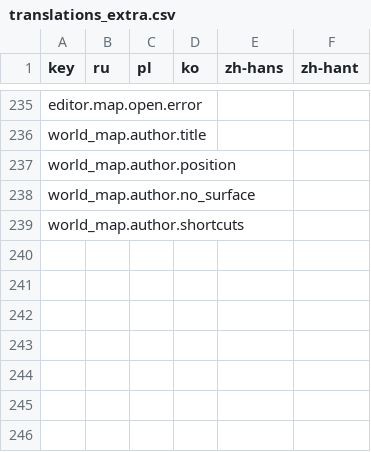
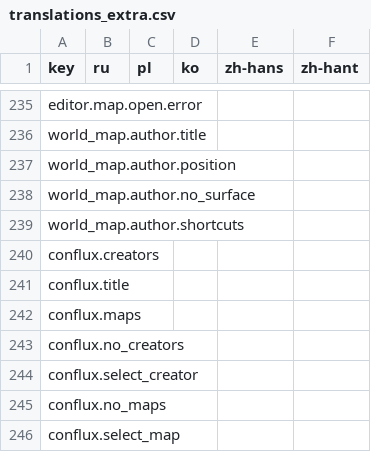
Before and after one commit to Xuxotron/UnderPressure, a CSV file: translations_extra.csv, drawn as a sheet; only a part is shown, gaps mark what is left out.

```diff
--- a/translations_extra.csv
+++ b/translations_extra.csv
@@ -239 +239,8 @@ world_map.author.no_surface,,,,,
 world_map.author.shortcuts,,,,,
+conflux.creators,,,,,
+conflux.title,,,,,
+conflux.maps,,,,,
+conflux.no_creators,,,,,
+conflux.select_creator,,,,,
+conflux.no_maps,,,,,
+conflux.select_map,,,,,
```
Also changed, not shown: translations.csv, 3 other files.
